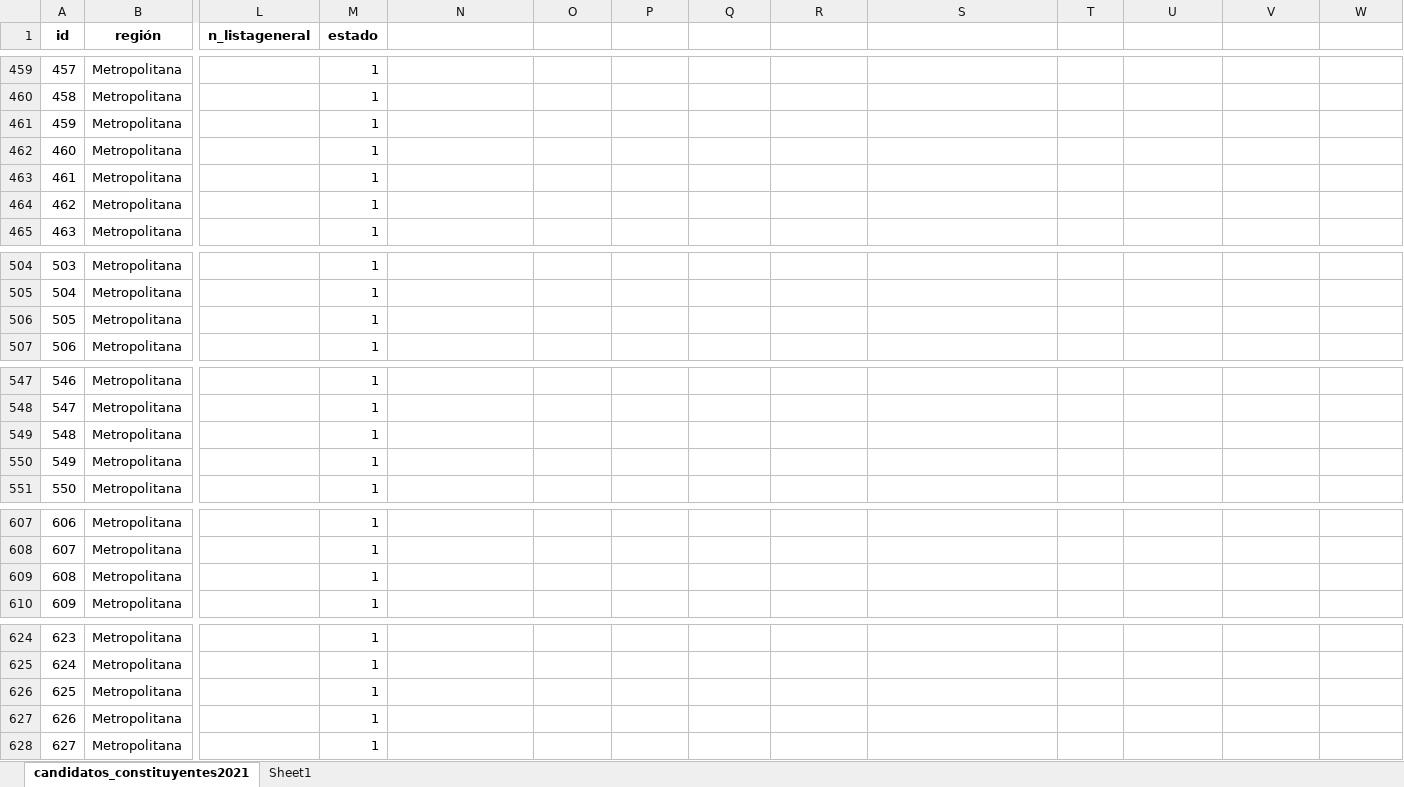
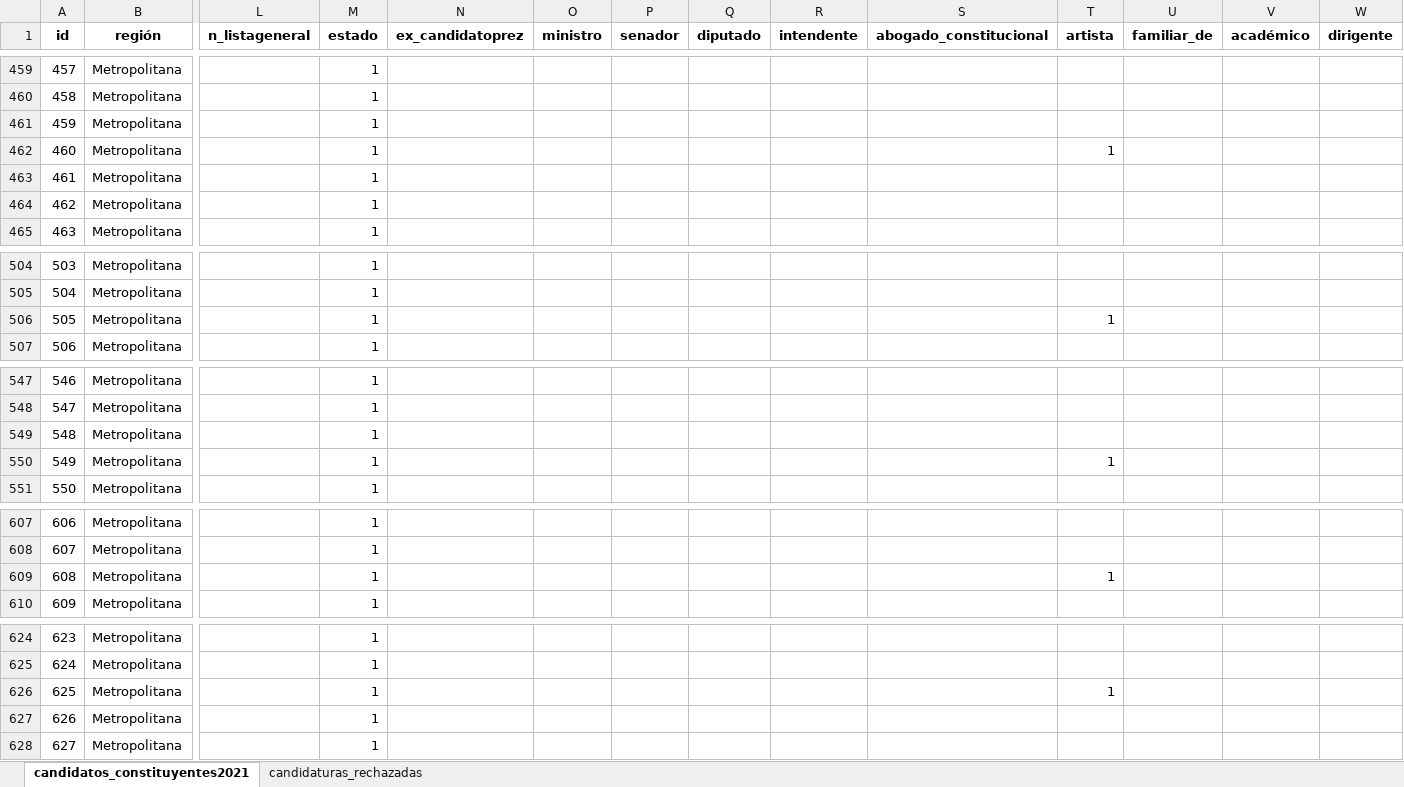
Before and after one commit to tresquintos/candidatos, an Excel workbook: constituyentes 2021/candidatos_constituyentes2021.xlsx, sheet candidatos_constituyentes2021, drawn as a sheet; only a part is shown, gaps mark what is left out; values as stored, in another font and other column widths than the file's, no borders; the diff covers the shown part only; the diff names each change by its address in the sheet, - before the commit and + after, or states it on an @@ line.

```diff
--- a/constituyentes 2021/candidatos_constituyentes2021.xlsx (sheet candidatos_constituyentes2021)
+++ b/constituyentes 2021/candidatos_constituyentes2021.xlsx (sheet candidatos_constituyentes2021)
-sheet tab: Sheet1
+sheet tab: candidaturas_rechazadas
-N1: (empty)
+N1: ex_candidatoprez
-O1: (empty)
+O1: ministro
-P1: (empty)
+P1: senador
-Q1: (empty)
+Q1: diputado
-R1: (empty)
+R1: intendente
-S1: (empty)
+S1: abogado_constitucional
-T1: (empty)
+T1: artista
-U1: (empty)
+U1: familiar_de
-V1: (empty)
+V1: académico
-W1: (empty)
+W1: dirigente
-T462 (artista): (empty)
+T462 (artista): 1
-T506 (artista): (empty)
+T506 (artista): 1
-T550 (artista): (empty)
+T550 (artista): 1
-T609 (artista): (empty)
+T609 (artista): 1
-T626 (artista): (empty)
+T626 (artista): 1
```
Also changed, not shown: 7 edited cells elsewhere in this sheet, 1 other file.
